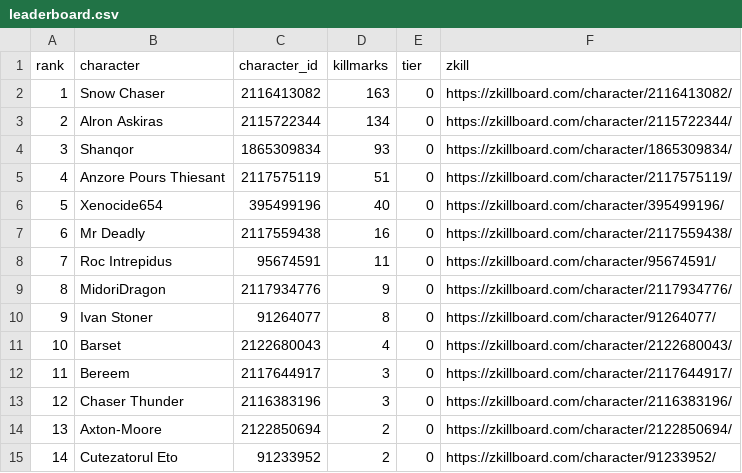
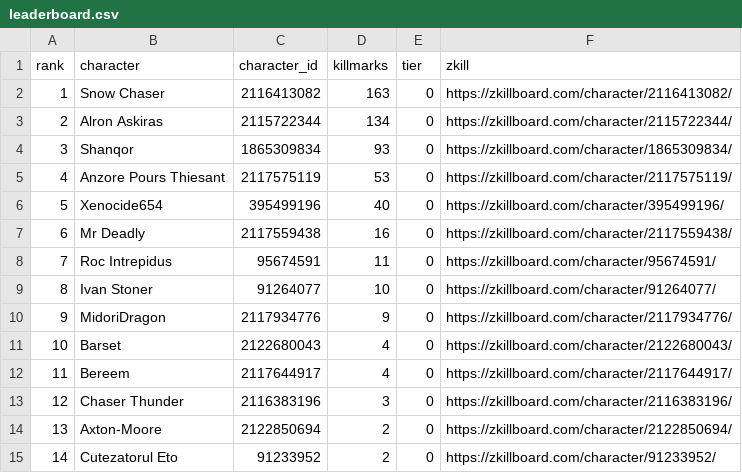
Before and after one commit to Schlaibi/optm-killmark-tracker, a CSV file: data/leaderboard.csv, drawn as a sheet; removed rows and columns are numbered as before the commit, all else as after; the diff names each change by its address in the sheet, - before the commit and + after, or states it on an @@ line.

```diff
--- a/data/leaderboard.csv
+++ b/data/leaderboard.csv
-D5 (killmarks): 51
+D5 (killmarks): 53
+row 9: 8 | Ivan Stoner | 91264077 | 10 | 0 | https://zkillboard.com/character/91264077/
@@ column A (rank) renumbered in row 10 @@
-row 10: 9 | Ivan Stoner | 91264077 | 8 | 0 | https://zkillboard.com/character/91264077/
-D12 (killmarks): 3
+D12 (killmarks): 4
```
Also changed, not shown: 2 other files.
